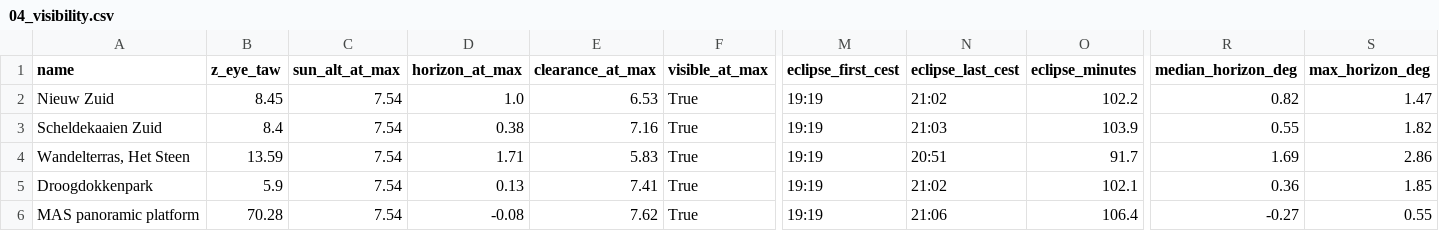
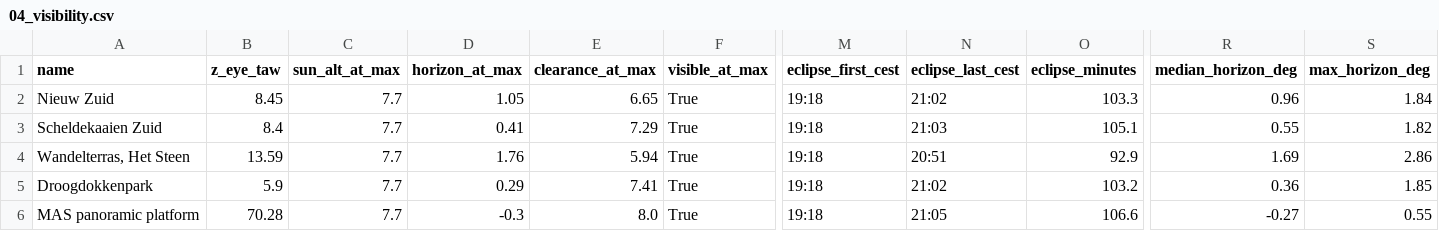
Before and after one commit to ptrues/eclipse_viewshed_2026, a CSV file: data/processed/04_visibility.csv, drawn as a sheet; only a part is shown, gaps mark what is left out; the diff names each change by its address in the sheet, - before the commit and + after, or states it on an @@ line.

```diff
--- a/data/processed/04_visibility.csv
+++ b/data/processed/04_visibility.csv
-C2:C6 (sun_alt_at_max): 7.54
+C2:C6 (sun_alt_at_max): 7.7
-D2 (horizon_at_max): 1.0
+D2 (horizon_at_max): 1.05
-E2 (clearance_at_max): 6.53
+E2 (clearance_at_max): 6.65
-M2:M6 (eclipse_first_cest): 19:19
+M2:M6 (eclipse_first_cest): 19:18
-O2 (eclipse_minutes): 102.2
+O2 (eclipse_minutes): 103.3
-R2 (median_horizon_deg): 0.82
+R2 (median_horizon_deg): 0.96
-S2 (max_horizon_deg): 1.47
+S2 (max_horizon_deg): 1.84
-D3 (horizon_at_max): 0.38
+D3 (horizon_at_max): 0.41
-E3 (clearance_at_max): 7.16
+E3 (clearance_at_max): 7.29
-O3 (eclipse_minutes): 103.9
+O3 (eclipse_minutes): 105.1
-D4 (horizon_at_max): 1.71
+D4 (horizon_at_max): 1.76
-E4 (clearance_at_max): 5.83
+E4 (clearance_at_max): 5.94
-O4 (eclipse_minutes): 91.7
+O4 (eclipse_minutes): 92.9
-D5 (horizon_at_max): 0.13
+D5 (horizon_at_max): 0.29
-O5 (eclipse_minutes): 102.1
+O5 (eclipse_minutes): 103.2
-D6 (horizon_at_max): -0.08
+D6 (horizon_at_max): -0.3
-E6 (clearance_at_max): 7.62
+E6 (clearance_at_max): 8.0
-N6 (eclipse_last_cest): 21:06
+N6 (eclipse_last_cest): 21:05
-O6 (eclipse_minutes): 106.4
+O6 (eclipse_minutes): 106.6
```
Also changed, not shown: data/processed/04_horizon_by_class.csv, data/processed/05_factsheet_table.csv, 13 other files.
